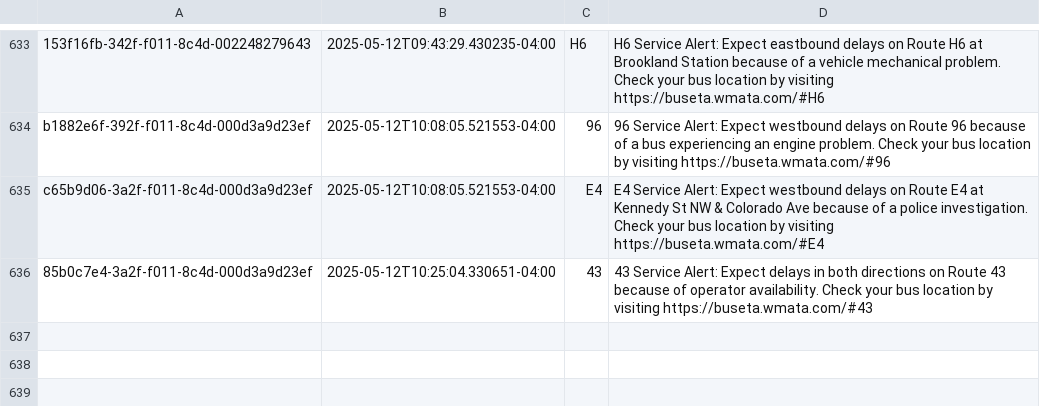
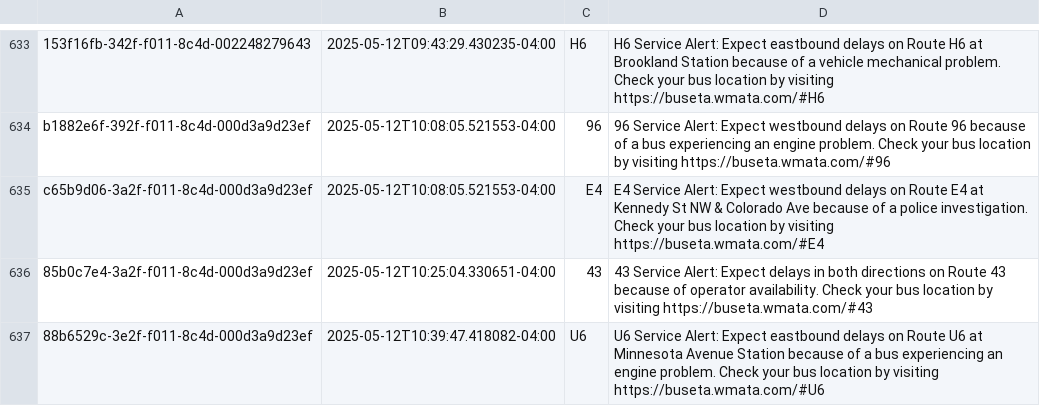
Before and after one commit to NewsAppsUMD/slack-bot-sandbox-kritisgh, a CSV file: alerts.csv, drawn as a sheet; only a part is shown, gaps mark what is left out; the diff names each change by its address in the sheet, - before the commit and + after, or states it on an @@ line.

```diff
--- a/alerts.csv
+++ b/alerts.csv
+row 637: 88b6529c-3e2f-f011-8c4d-000d3a9d23ef | 2025-05-12T10:39:47.418082-04:00 | U6 | U6 Service Alert: Expect eastbound delays on Route U6 at Minnesota Avenue Station because of a bus experiencing an engine problem. Check your bus location by visiting https://buseta.wmata.com/#U6
```
